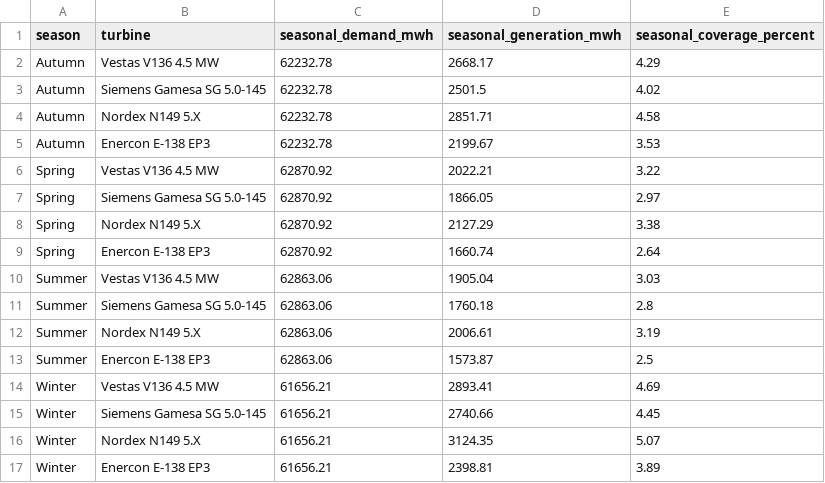
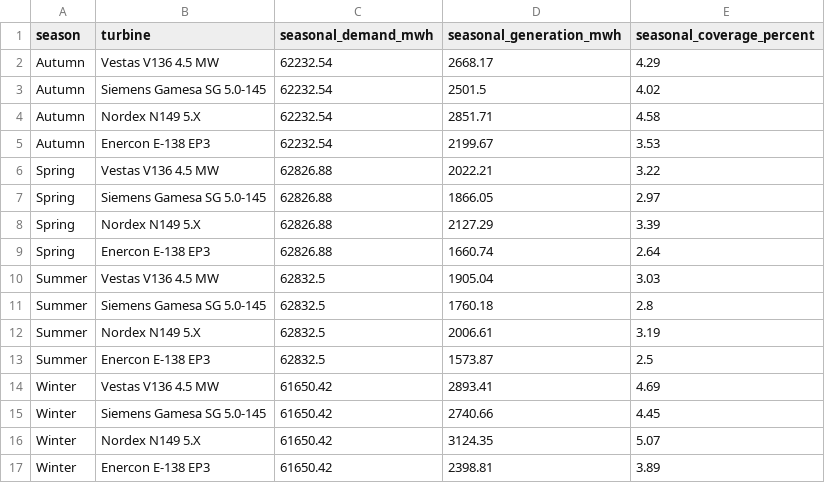
Before and after one commit to albuter99/aalborg-portland-wind-mlops, a CSV file: artifacts/seasonal_analysis.csv, drawn as a sheet.

```diff
--- a/artifacts/seasonal_analysis.csv
+++ b/artifacts/seasonal_analysis.csv
@@ -1,17 +1,17 @@
 season,turbine,seasonal_demand_mwh,seasonal_generation_mwh,seasonal_coverage_percent
-Autumn,Vestas V136 4.5 MW,62232.78,2668.17,4.29
-Autumn,Siemens Gamesa SG 5.0-145,62232.78,2501.5,4.02
-Autumn,Nordex N149 5.X,62232.78,2851.71,4.58
-Autumn,Enercon E-138 EP3,62232.78,2199.67,3.53
-Spring,Vestas V136 4.5 MW,62870.92,2022.21,3.22
-Spring,Siemens Gamesa SG 5.0-145,62870.92,1866.05,2.97
-Spring,Nordex N149 5.X,62870.92,2127.29,3.38
-Spring,Enercon E-138 EP3,62870.92,1660.74,2.64
-Summer,Vestas V136 4.5 MW,62863.06,1905.04,3.03
-Summer,Siemens Gamesa SG 5.0-145,62863.06,1760.18,2.8
-Summer,Nordex N149 5.X,62863.06,2006.61,3.19
-Summer,Enercon E-138 EP3,62863.06,1573.87,2.5
-Winter,Vestas V136 4.5 MW,61656.21,2893.41,4.69
-Winter,Siemens Gamesa SG 5.0-145,61656.21,2740.66,4.45
-Winter,Nordex N149 5.X,61656.21,3124.35,5.07
-Winter,Enercon E-138 EP3,61656.21,2398.81,3.89
+Autumn,Vestas V136 4.5 MW,62232.54,2668.17,4.29
+Autumn,Siemens Gamesa SG 5.0-145,62232.54,2501.5,4.02
+Autumn,Nordex N149 5.X,62232.54,2851.71,4.58
+Autumn,Enercon E-138 EP3,62232.54,2199.67,3.53
+Spring,Vestas V136 4.5 MW,62826.88,2022.21,3.22
+Spring,Siemens Gamesa SG 5.0-145,62826.88,1866.05,2.97
+Spring,Nordex N149 5.X,62826.88,2127.29,3.39
+Spring,Enercon E-138 EP3,62826.88,1660.74,2.64
+Summer,Vestas V136 4.5 MW,62832.5,1905.04,3.03
+Summer,Siemens Gamesa SG 5.0-145,62832.5,1760.18,2.8
+Summer,Nordex N149 5.X,62832.5,2006.61,3.19
+Summer,Enercon E-138 EP3,62832.5,1573.87,2.5
+Winter,Vestas V136 4.5 MW,61650.42,2893.41,4.69
+Winter,Siemens Gamesa SG 5.0-145,61650.42,2740.66,4.45
+Winter,Nordex N149 5.X,61650.42,3124.35,5.07
+Winter,Enercon E-138 EP3,61650.42,2398.81,3.89
```
Also changed, not shown: artifacts/forecast_stakeholder_scenarios.csv, artifacts/sensitivity_analysis.csv, 5 other files.
